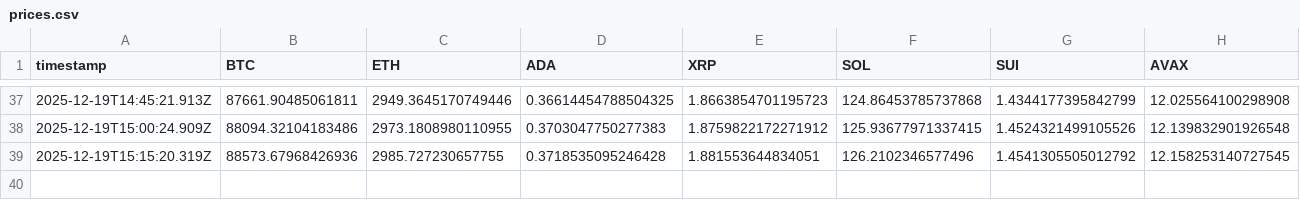
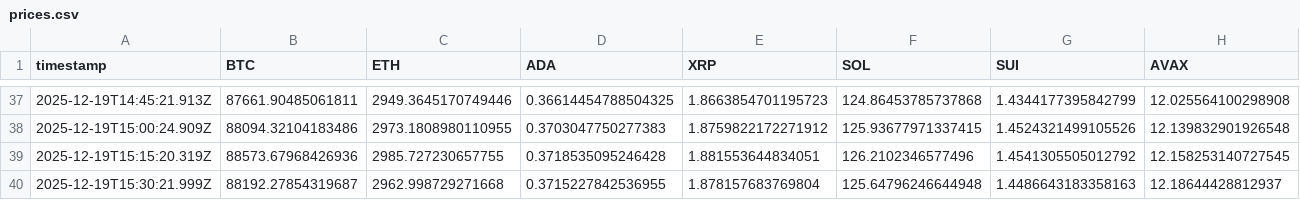
Before and after one commit to kuanluwang-alt/price-project, a CSV file: regular/prices.csv, drawn as a sheet; only a part is shown, gaps mark what is left out; rows hold the shown columns only; the diff names each change by its address in the sheet, - before the commit and + after, or states it on an @@ line.

```diff
--- a/regular/prices.csv
+++ b/regular/prices.csv
+row 40: 2025-12-19T15:30:21.999Z | 88192.27854319687 | 2962.998729271668 | 0.3715227842536955 | 1.878157683769804 | 125.64796246644948 | 1.4486643183358163 | 12.18644428812937
```
